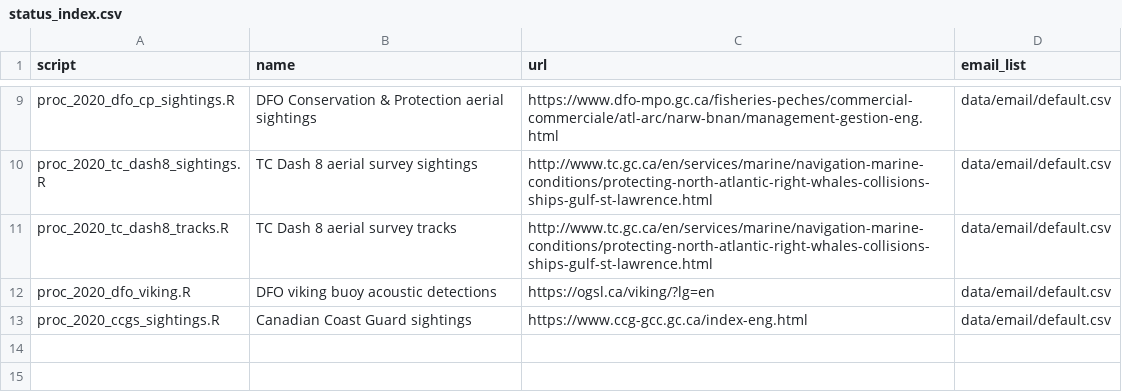
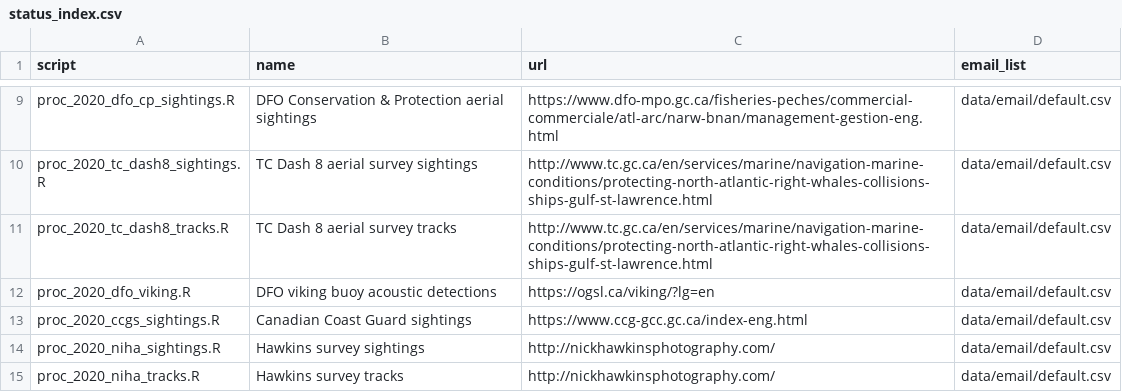
Before and after one commit to hansenjohnson/WhaleMap, a CSV file: status_index.csv, drawn as a sheet; only a part is shown, gaps mark what is left out; the diff names each change by its address in the sheet, - before the commit and + after, or states it on an @@ line.

Commit message:
add hawkins (niha) surveys

```diff
--- a/status_index.csv
+++ b/status_index.csv
+row 14: proc_2020_niha_sightings.R | Hawkins survey sightings | http://nickhawkinsphotography.com/ | data/email/default.csv
+row 15: proc_2020_niha_tracks.R | Hawkins survey tracks | http://nickhawkinsphotography.com/ | data/email/default.csv
```
Also changed, not shown: 5 other files.
